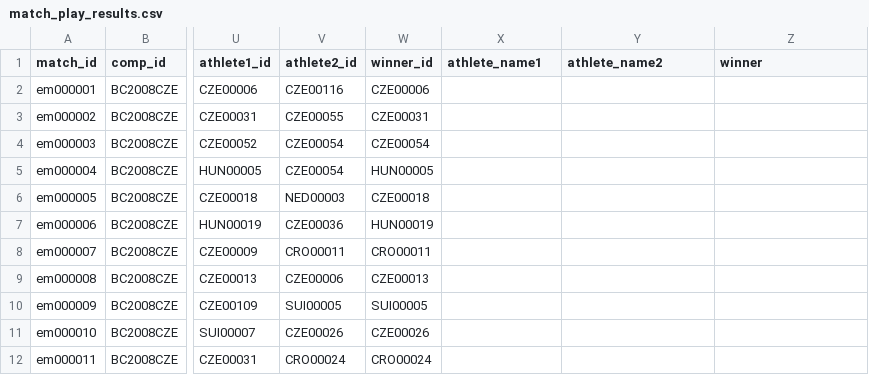
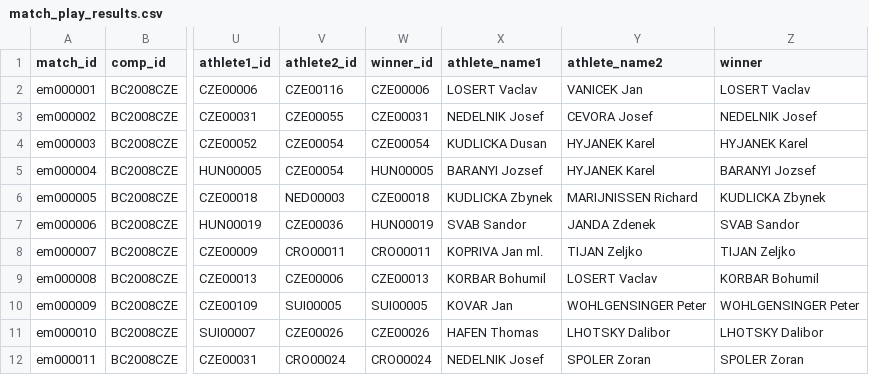
Before and after one commit to iau-crossbow-mo/IAU-Database, a CSV file: data/match_play_results.csv, drawn as a sheet; only a part is shown, gaps mark what is left out; the diff covers the shown part only; the diff names each change by its address in the sheet, - before the commit and + after, or states it on an @@ line.

Commit message:
Add files via upload

```diff
--- a/data/match_play_results.csv
+++ b/data/match_play_results.csv
-X2 (athlete_name1): (empty)
+X2 (athlete_name1): LOSERT Vaclav
-Y2 (athlete_name2): (empty)
+Y2 (athlete_name2): VANICEK Jan
-Z2 (winner): (empty)
+Z2 (winner): LOSERT Vaclav
-X3 (athlete_name1): (empty)
+X3 (athlete_name1): NEDELNIK Josef
-Y3 (athlete_name2): (empty)
+Y3 (athlete_name2): CEVORA Josef
-Z3 (winner): (empty)
+Z3 (winner): NEDELNIK Josef
-X4 (athlete_name1): (empty)
+X4 (athlete_name1): KUDLICKA Dusan
-Y4:Y5 (athlete_name2): (empty)
+Y4:Y5 (athlete_name2): HYJANEK Karel
-Z4 (winner): (empty)
+Z4 (winner): HYJANEK Karel
-X5 (athlete_name1): (empty)
+X5 (athlete_name1): BARANYI Jozsef
-Z5 (winner): (empty)
+Z5 (winner): BARANYI Jozsef
-X6 (athlete_name1): (empty)
+X6 (athlete_name1): KUDLICKA Zbynek
-Y6 (athlete_name2): (empty)
+Y6 (athlete_name2): MARIJNISSEN Richard
-Z6 (winner): (empty)
+Z6 (winner): KUDLICKA Zbynek
-X7 (athlete_name1): (empty)
+X7 (athlete_name1): SVAB Sandor
-Y7 (athlete_name2): (empty)
+Y7 (athlete_name2): JANDA Zdenek
-Z7 (winner): (empty)
+Z7 (winner): SVAB Sandor
-X8 (athlete_name1): (empty)
+X8 (athlete_name1): KOPRIVA Jan ml.
-Y8 (athlete_name2): (empty)
+Y8 (athlete_name2): TIJAN Zeljko
-Z8 (winner): (empty)
+Z8 (winner): TIJAN Zeljko
-X9 (athlete_name1): (empty)
+X9 (athlete_name1): KORBAR Bohumil
-Y9 (athlete_name2): (empty)
+Y9 (athlete_name2): LOSERT Vaclav
-Z9 (winner): (empty)
+Z9 (winner): KORBAR Bohumil
-X10 (athlete_name1): (empty)
+X10 (athlete_name1): KOVAR Jan
-Y10 (athlete_name2): (empty)
+Y10 (athlete_name2): WOHLGENSINGER Peter
-Z10 (winner): (empty)
+Z10 (winner): WOHLGENSINGER Peter
-X11 (athlete_name1): (empty)
+X11 (athlete_name1): HAFEN Thomas
-Y11 (athlete_name2): (empty)
+Y11 (athlete_name2): LHOTSKY Dalibor
-Z11 (winner): (empty)
+Z11 (winner): LHOTSKY Dalibor
-X12 (athlete_name1): (empty)
+X12 (athlete_name1): NEDELNIK Josef
-Y12 (athlete_name2): (empty)
+Y12 (athlete_name2): SPOLER Zoran
-Z12 (winner): (empty)
+Z12 (winner): SPOLER Zoran
```
Also changed, not shown: 132 edited cells elsewhere in this file.
